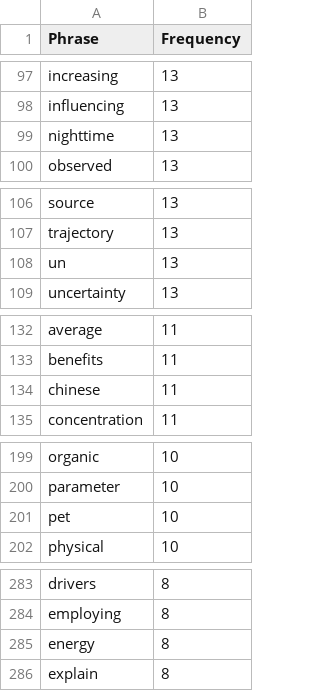
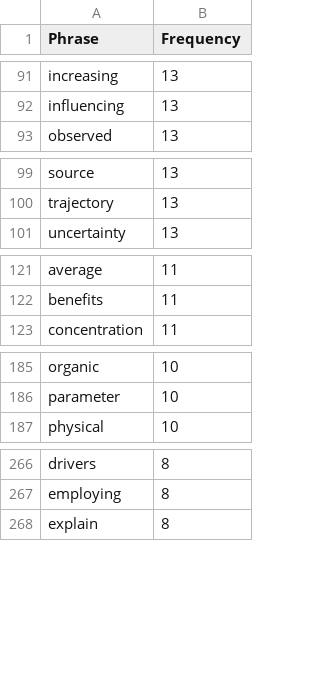
Before and after one commit to nakanojinharuka/WOS-Advanced-Spider, a CSV file: frequency tables/filtered_spatial_interaction_G1.csv, drawn as a sheet; only a part is shown, gaps mark what is left out; the diff covers the shown part only; the diff names each change by its address in the sheet, - before the commit and + after, or states it on an @@ line.

```diff
--- a/frequency tables/filtered_spatial_interaction_G1.csv
+++ b/frequency tables/filtered_spatial_interaction_G1.csv
-row 99: nighttime | 13
-row 108: un | 13
-row 134: chinese | 11
-row 201: pet | 10
-row 285: energy | 8
```
Also changed, not shown: 42 removed rows elsewhere in this file, frequency tables/filtered_spatial_interaction_G2.csv, frequency tables/filtered_urban_mobility_G1.csv, 13 other files.
